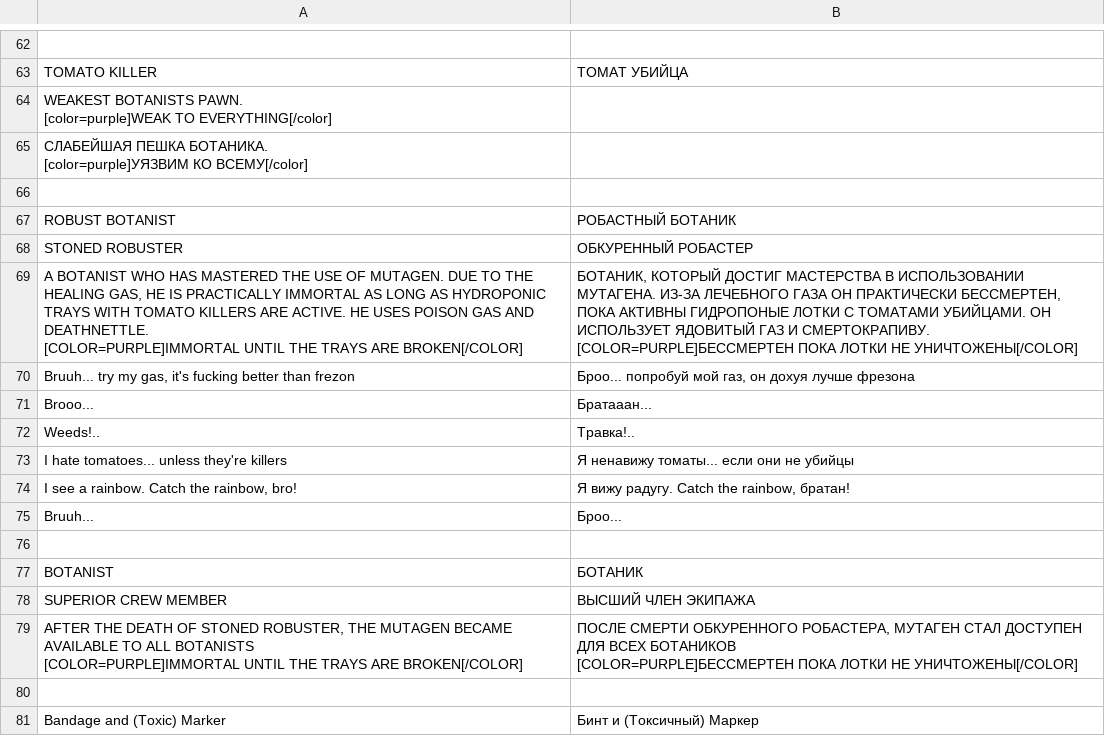
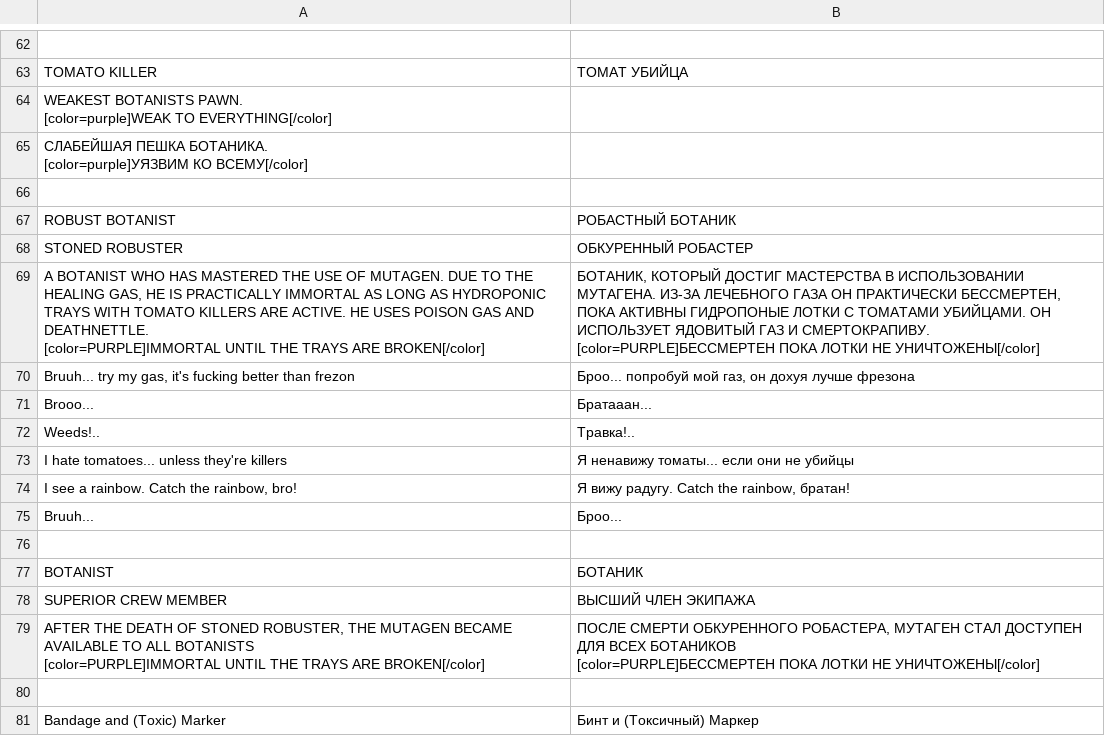
Before and after one commit to Bamgeglo1485/Robustation, a CSV file: localization.csv, drawn as a sheet; only a part is shown, gaps mark what is left out; ↵ is a line break in a cell; the diff names each change by its address in the sheet, - before the commit and + after, or states it on an @@ line.

```diff
--- a/localization.csv
+++ b/localization.csv
-A69: …AND DEATHNETTLE. ↵ [COLOR=PURPLE]IMMORTAL UNTIL THE TRAYS ARE BROKEN[/COLOR]
+A69: …AND DEATHNETTLE. ↵ [color=PURPLE]IMMORTAL UNTIL THE TRAYS ARE BROKEN[/color]
-B69: …И СМЕРТОКРАПИВУ. ↵ [COLOR=PURPLE]БЕССМЕРТЕН ПОКА ЛОТКИ НЕ УНИЧТОЖЕНЫ[/COLOR]
+B69: …И СМЕРТОКРАПИВУ. ↵ [color=PURPLE]БЕССМЕРТЕН ПОКА ЛОТКИ НЕ УНИЧТОЖЕНЫ[/color]
-A79: …ALL BOTANISTS ↵ [COLOR=PURPLE]IMMORTAL UNTIL THE TRAYS ARE BROKEN[/COLOR]
+A79: …ALL BOTANISTS ↵ [color=PURPLE]IMMORTAL UNTIL THE TRAYS ARE BROKEN[/color]
-B79: …ВСЕХ БОТАНИКОВ ↵ [COLOR=PURPLE]БЕССМЕРТЕН ПОКА ЛОТКИ НЕ УНИЧТОЖЕНЫ[/COLOR]
+B79: …ВСЕХ БОТАНИКОВ ↵ [color=PURPLE]БЕССМЕРТЕН ПОКА ЛОТКИ НЕ УНИЧТОЖЕНЫ[/color]
```
Also changed, not shown: 15 other files.
